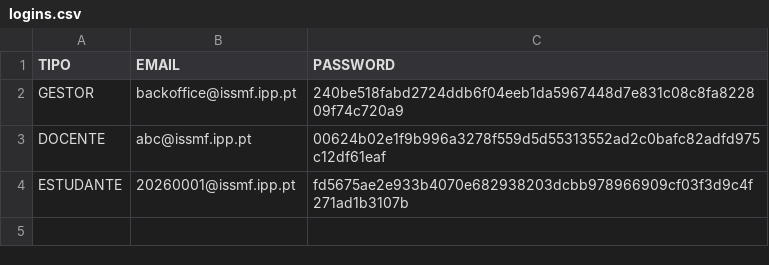
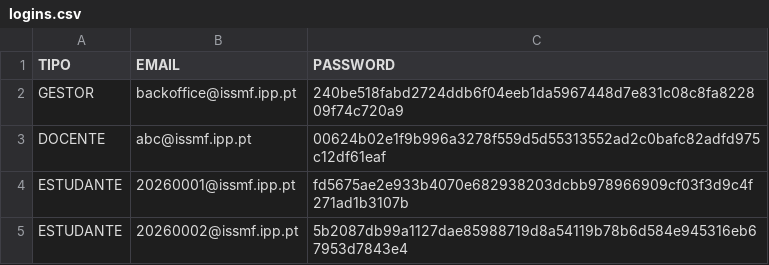
Before and after one commit to PedroMorgado1220492/TrabalhoTesteLP2, a CSV file: bd/logins.csv, drawn as a sheet.

```diff
--- a/bd/logins.csv
+++ b/bd/logins.csv
@@ -4 +4,2 @@ DOCENTE;abc@issmf.ipp.pt;00624b02e1f9b996a3278f559d5d55313552ad2c0bafc82adfd975c
 ESTUDANTE;20260001@issmf.ipp.pt;fd5675ae2e933b4070e682938203dcbb978966909cf03f3d9c4f271ad1b3107b
+ESTUDANTE;20260002@issmf.ipp.pt;5b2087db99a1127dae85988719d8a54119b78b6d584e945316eb67953d7843e4
```
Also changed, not shown: bd/estudantes.csv, 8 other files.
